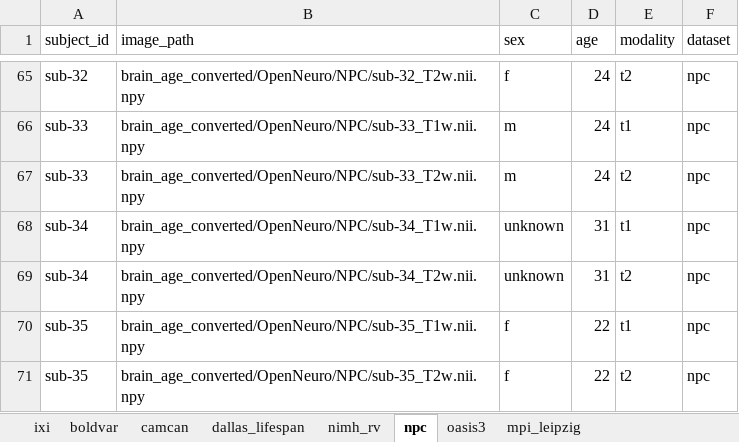
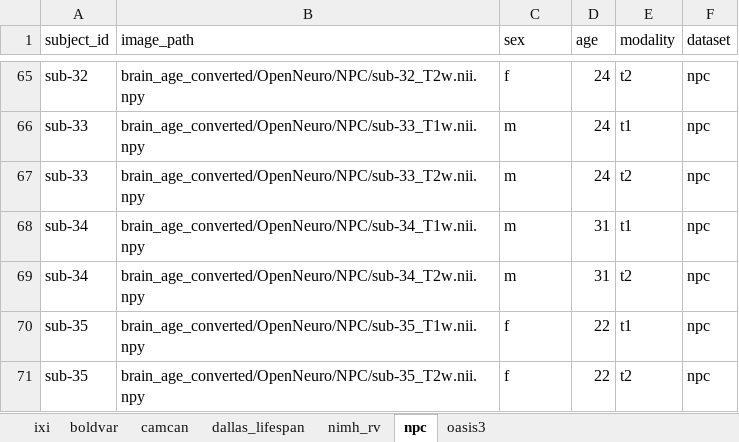
Before and after one commit to andrasjuice66/ms_thesis_umc, an Excel workbook: data/dataset_configuration/all_datasets_converted.xlsx, sheet npc, drawn as a sheet; only a part is shown, gaps mark what is left out; values as stored, in another font and other column widths than the file's, no borders; the diff names each change by its address in the sheet, - before the commit and + after, or states it on an @@ line.

```diff
--- a/data/dataset_configuration/all_datasets_converted.xlsx (sheet npc)
+++ b/data/dataset_configuration/all_datasets_converted.xlsx (sheet npc)
-sheet tab: mpi_leipzig
-C68:C69 (sex): unknown
+C68:C69 (sex): m
```
Also changed, not shown: sheet oasis3, sheet ixi, sheet nimh_rv, 27 other files.
